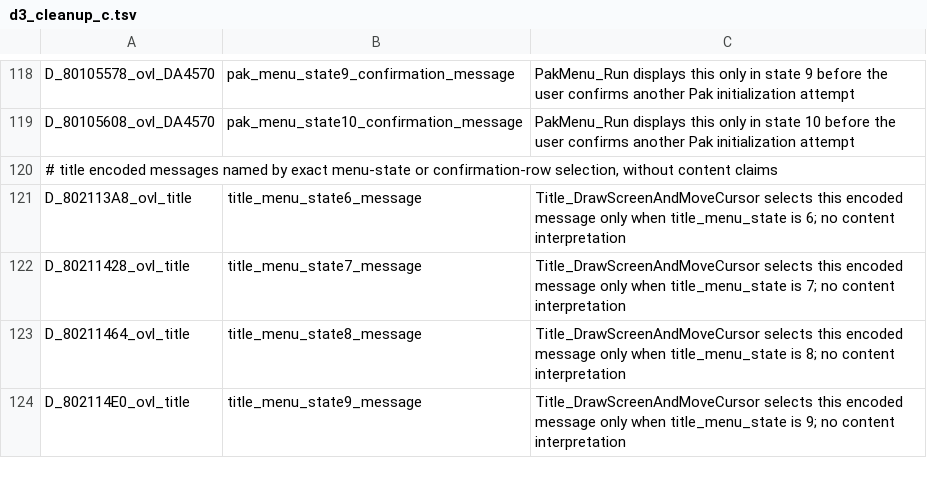
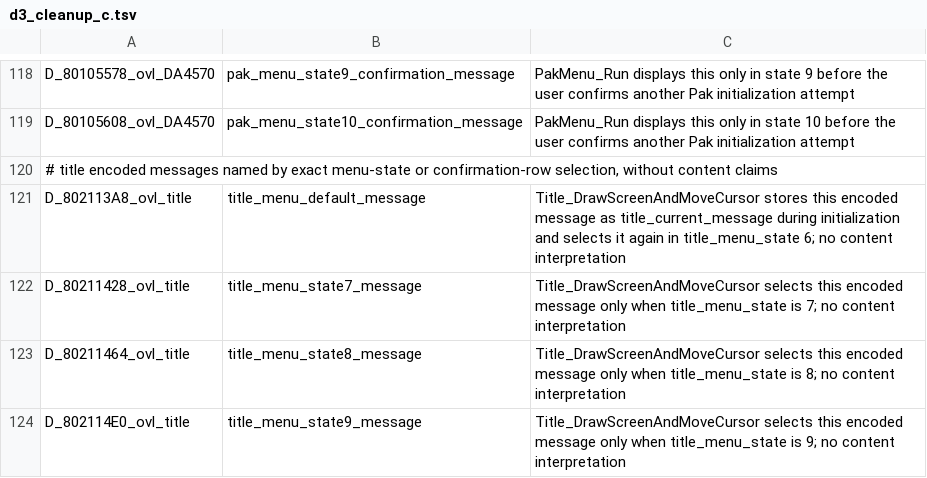
Before and after one commit to Acranon/eltale-decomp, a TSV file: names/d3_cleanup_c.tsv, drawn as a sheet; only a part is shown, gaps mark what is left out.

Commit message:
Correct default title message name

```diff
--- a/names/d3_cleanup_c.tsv
+++ b/names/d3_cleanup_c.tsv
@@ -120,3 +120,3 @@ D_80105608_ovl_DA4570	pak_menu_state10_confirmation_message	PakMenu_Run displays
 # title encoded messages named by exact menu-state or confirmation-row selection, without content claims
-D_802113A8_ovl_title	title_menu_state6_message	Title_DrawScreenAndMoveCursor selects this encoded message only when title_menu_state is 6; no content interpretation
+D_802113A8_ovl_title	title_menu_default_message	Title_DrawScreenAndMoveCursor stores this encoded message as title_current_message during initialization and selects it again in title_menu_state 6; no content interpretation
 D_80211428_ovl_title	title_menu_state7_message	Title_DrawScreenAndMoveCursor selects this encoded message only when title_menu_state is 7; no content interpretation
```
